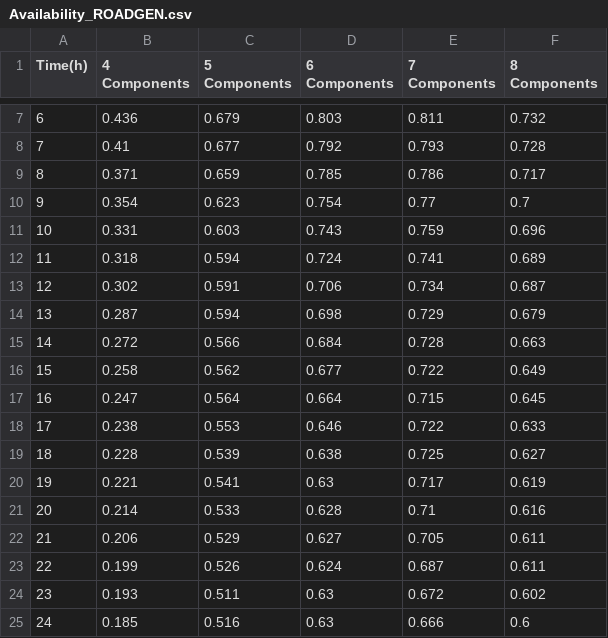
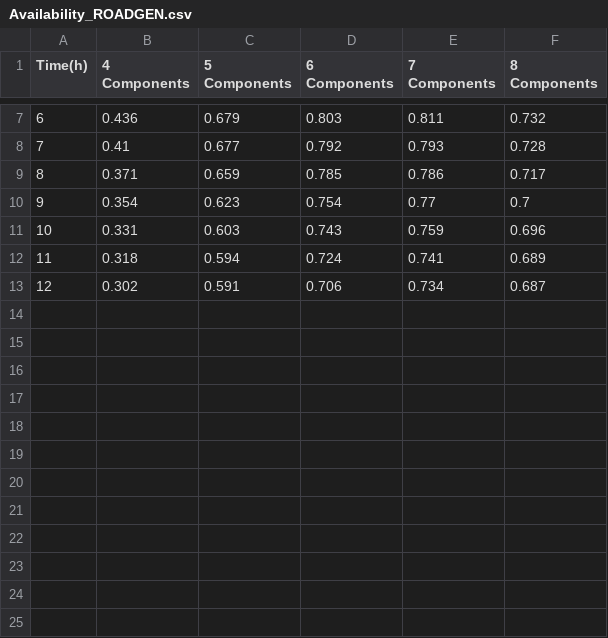
Before and after one commit to roadgen/roadgen.github.io, a CSV file: assets/table/Availability_ROADGEN.csv, drawn as a sheet; only a part is shown, gaps mark what is left out.

```diff
--- a/assets/table/Availability_ROADGEN.csv
+++ b/assets/table/Availability_ROADGEN.csv
@@ -13,13 +13 @@ Time(h),4 Components,5 Components,6 Components,7 Components,8 Components
 12,0.302,0.591,0.706,0.734,0.687
-13,0.287,0.594,0.698,0.729,0.679
-14,0.272,0.566,0.684,0.728,0.663
-15,0.258,0.562,0.677,0.722,0.649
-16,0.247,0.564,0.664,0.715,0.645
-17,0.238,0.553,0.646,0.722,0.633
-18,0.228,0.539,0.638,0.725,0.627
-19,0.221,0.541,0.63,0.717,0.619
-20,0.214,0.533,0.628,0.71,0.616
-21,0.206,0.529,0.627,0.705,0.611
-22,0.199,0.526,0.624,0.687,0.611
-23,0.193,0.511,0.63,0.672,0.602
-24,0.185,0.516,0.63,0.666,0.6
```
Also changed, not shown: assets/table/Availability_RAND.csv, assets/table/Available Number_RAND.csv, 6 other files.
